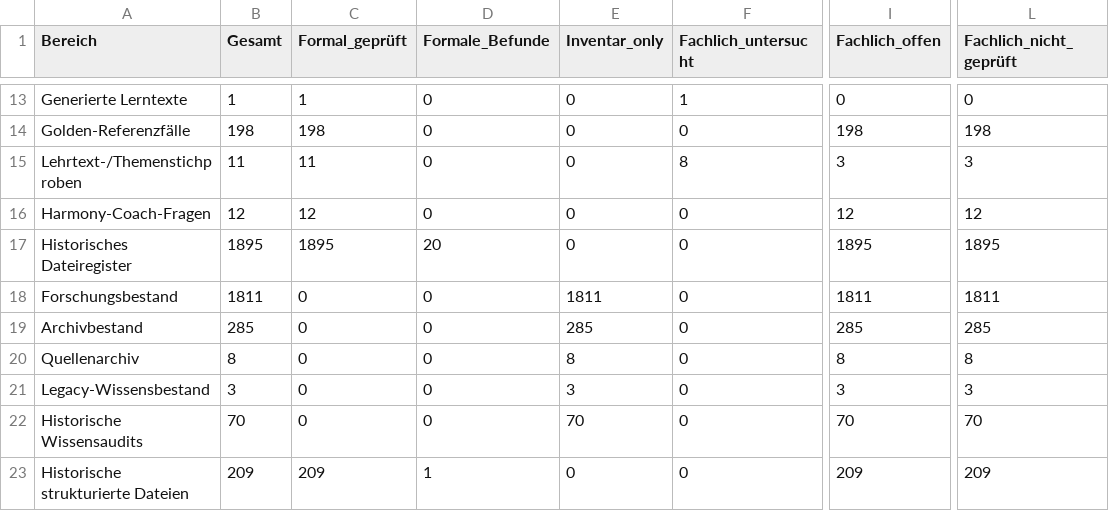
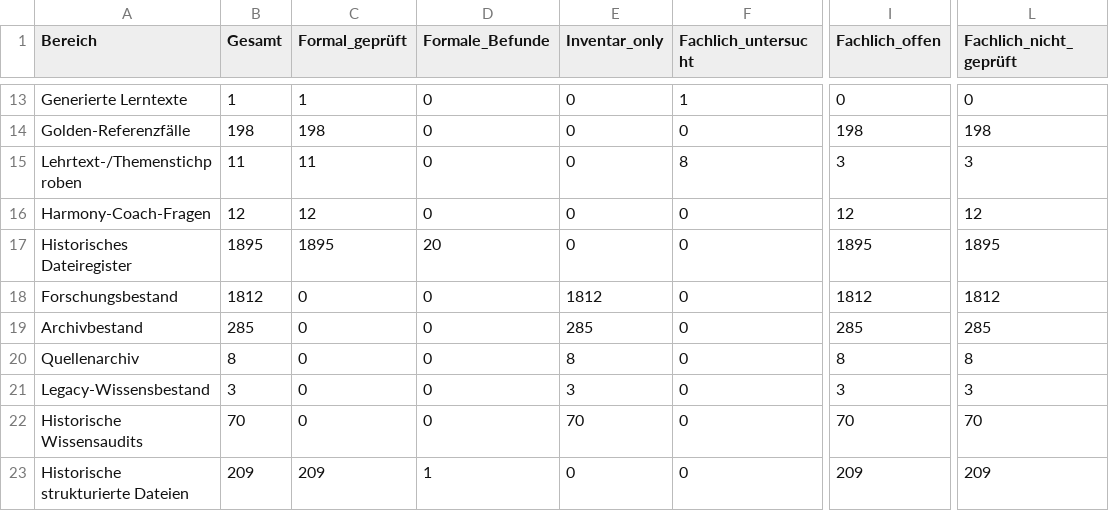
Before and after one commit to n05a-design/steps, a CSV file: knowledge/benchmark/COVERAGE.csv, drawn as a sheet; only a part is shown, gaps mark what is left out; the diff names each change by its address in the sheet, - before the commit and + after, or states it on an @@ line.

Commit message:
fix(wissen): Aktualisiere die Abdeckungsmatrix des Forschungsbestands
Erfasse den zusätzlichen Forschungspfad aus dem Pilot-Audit in der generierten Matrix, damit die versionierte Inventur mit dem PR-Stand übereinstimmt.

```diff
--- a/knowledge/benchmark/COVERAGE.csv
+++ b/knowledge/benchmark/COVERAGE.csv
-B18 (Gesamt): 1811
+B18 (Gesamt): 1812
-E18 (Inventar_only): 1811
+E18 (Inventar_only): 1812
-I18 (Fachlich_offen): 1811
+I18 (Fachlich_offen): 1812
-L18 (Fachlich_nicht_geprüft): 1811
+L18 (Fachlich_nicht_geprüft): 1812
```
